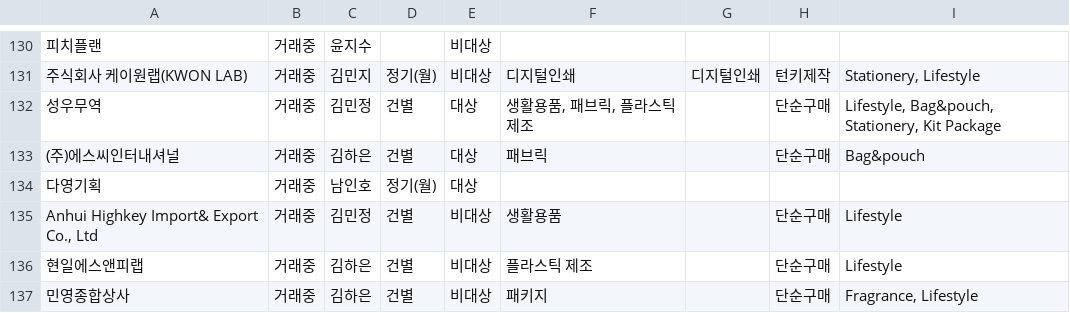
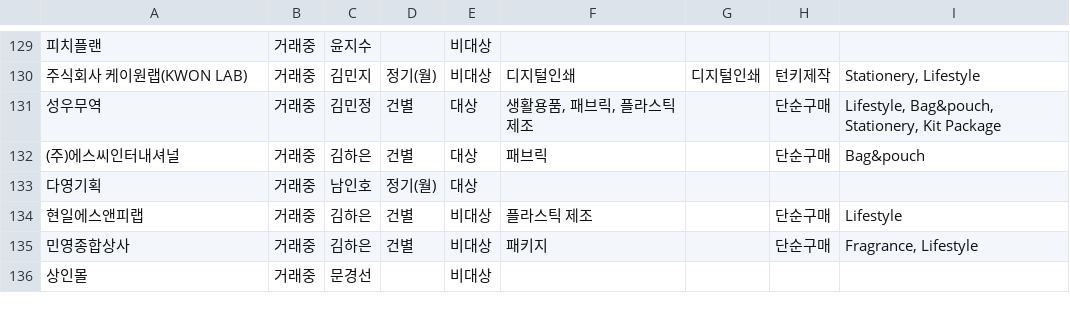
Before and after one commit to nanyounglee/SCMDASHBOARD, a CSV file: CSV/sup.csv, drawn as a sheet; only a part is shown, gaps mark what is left out; the shorter side is filled out with more unchanged rows; removed rows and columns are numbered as before the commit, all else as after; the diff covers the shown part only; the diff names each change by its address in the sheet, - before the commit and + after, or states it on an @@ line.

```diff
--- a/CSV/sup.csv
+++ b/CSV/sup.csv
-row 135: Anhui Highkey Import& Export Co., Ltd | 거래중 | 김민정 | 건별 | 비대상 | 생활용품 |  | 단순구매 | Lifestyle
```
Also changed, not shown: 1 added row, 2 removed rows and 14 edited cells elsewhere in this file.
